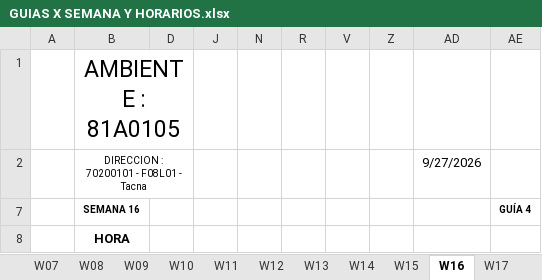
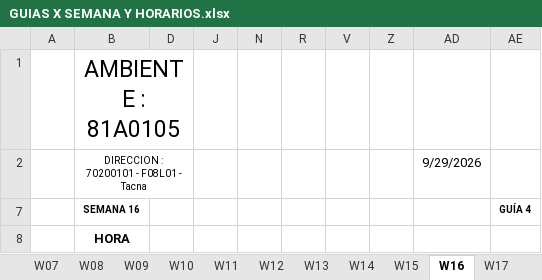
Before and after one commit to rafavaldez/LAB_HORARIOS, an Excel workbook: data/actual/GUIAS X SEMANA Y HORARIOS.xlsx, sheet W16, drawn as a sheet; only a part is shown; values as stored, in another font and other column widths than the file's, no borders; the diff names each change by its address in the sheet, - before the commit and + after, or states it on an @@ line.

```diff
--- a/data/actual/GUIAS X SEMANA Y HORARIOS.xlsx (sheet W16)
+++ b/data/actual/GUIAS X SEMANA Y HORARIOS.xlsx (sheet W16)
-AD2: 9/27/2026
+AD2: 9/29/2026
```
Also changed, not shown: sheet W14, sheet W08, sheet W09, sheet W05, sheet W10, hidden cells, 11 other files.
